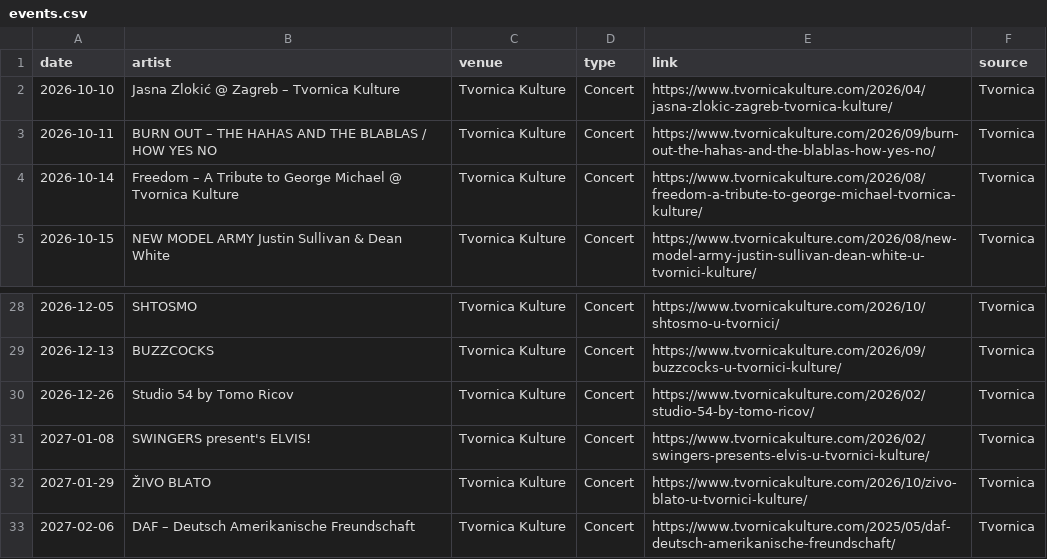
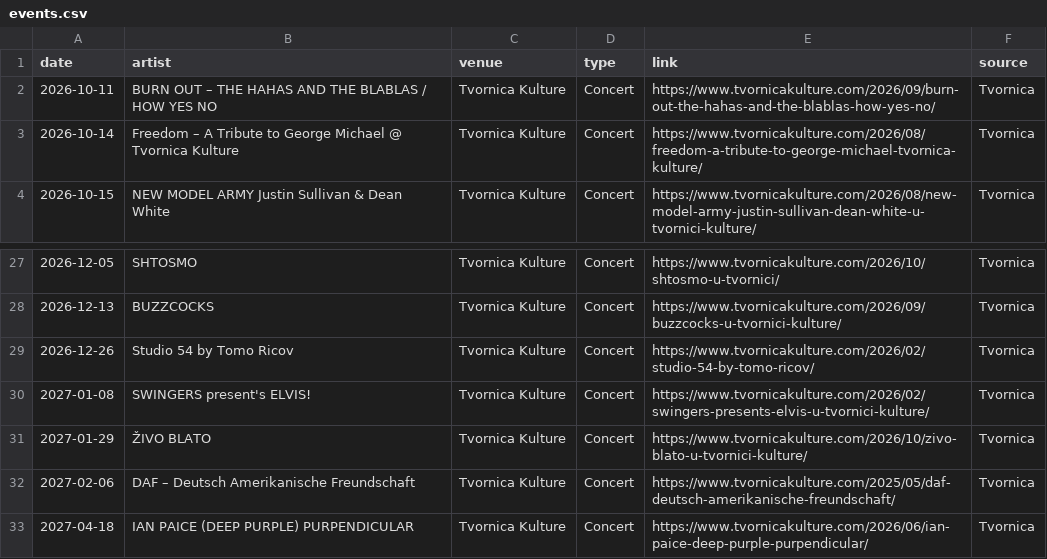
Before and after one commit to Marcellus12/zg_concerts, a CSV file: events.csv, drawn as a sheet; only a part is shown, gaps mark what is left out.

```diff
--- a/events.csv
+++ b/events.csv
@@ -1,3 +1,2 @@
 date,artist,venue,type,link,source
-2026-10-10,Jasna Zlokić @ Zagreb – Tvornica Kulture,Tvornica Kulture,Concert,https://www.tvornicakulture.com/2026/04/jasna-zlokic-zagreb-tvornica-kulture/,Tvornica
 2026-10-11,BURN OUT –  THE HAHAS AND THE BLABLAS / HOW YES NO,Tvornica Kulture,Concert,https://www.tvornicakulture.com/2026/09/burn-out-the-hahas-and-the-blablas-how-yes-no/,Tvornica
@@ -33 +32,2 @@
 2027-02-06,DAF – Deutsch Amerikanische Freundschaft,Tvornica Kulture,Concert,https://www.tvornicakulture.com/2025/05/daf-deutsch-amerikanische-freundschaft/,Tvornica
+2027-04-18,IAN PAICE (DEEP PURPLE) PURPENDICULAR,Tvornica Kulture,Concert,https://www.tvornicakulture.com/2026/06/ian-paice-deep-purple-purpendicular/,Tvornica
```
Also changed, not shown: 2 other files.
